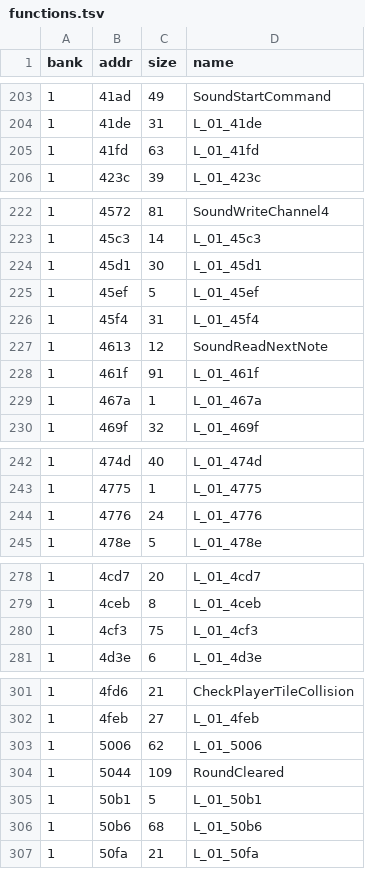
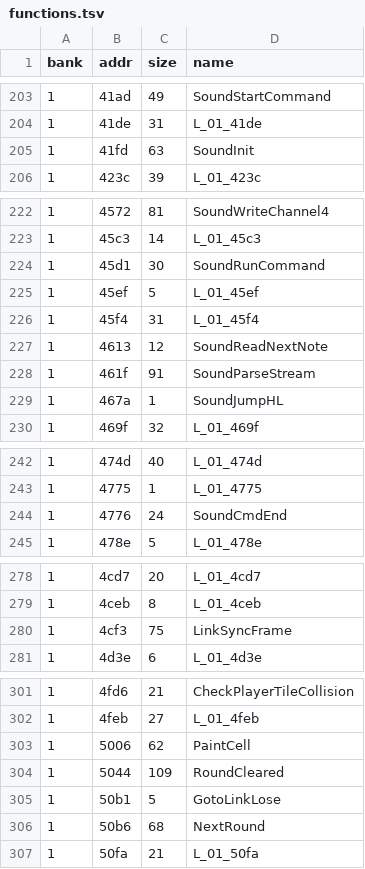
Before and after one commit to Tenome/Painter-Momopi-Decompilation, a TSV file: config/functions.tsv, drawn as a sheet; only a part is shown, gaps mark what is left out.

```diff
--- a/config/functions.tsv
+++ b/config/functions.tsv
@@ -204,3 +204,3 @@ bank	addr	size	name
 1	41de	31	L_01_41de
-1	41fd	63	L_01_41fd
+1	41fd	63	SoundInit
 1	423c	39	L_01_423c
@@ -223,3 +223,3 @@ bank	addr	size	name
 1	45c3	14	L_01_45c3
-1	45d1	30	L_01_45d1
+1	45d1	30	SoundRunCommand
 1	45ef	5	L_01_45ef
@@ -227,4 +227,4 @@ bank	addr	size	name
 1	4613	12	SoundReadNextNote
-1	461f	91	L_01_461f
-1	467a	1	L_01_467a
+1	461f	91	SoundParseStream
+1	467a	1	SoundJumpHL
 1	469f	32	L_01_469f
@@ -243,3 +243,3 @@ bank	addr	size	name
 1	4775	1	L_01_4775
-1	4776	24	L_01_4776
+1	4776	24	SoundCmdEnd
 1	478e	5	L_01_478e
@@ -279,3 +279,3 @@ bank	addr	size	name
 1	4ceb	8	L_01_4ceb
-1	4cf3	75	L_01_4cf3
+1	4cf3	75	LinkSyncFrame
 1	4d3e	6	L_01_4d3e
@@ -302,6 +302,6 @@ bank	addr	size	name
 1	4feb	27	L_01_4feb
-1	5006	62	L_01_5006
+1	5006	62	PaintCell
 1	5044	109	RoundCleared
-1	50b1	5	L_01_50b1
-1	50b6	68	L_01_50b6
+1	50b1	5	GotoLinkLose
+1	50b6	68	NextRound
 1	50fa	21	L_01_50fa
```
Also changed, not shown: labels.csv, 3 other files.
